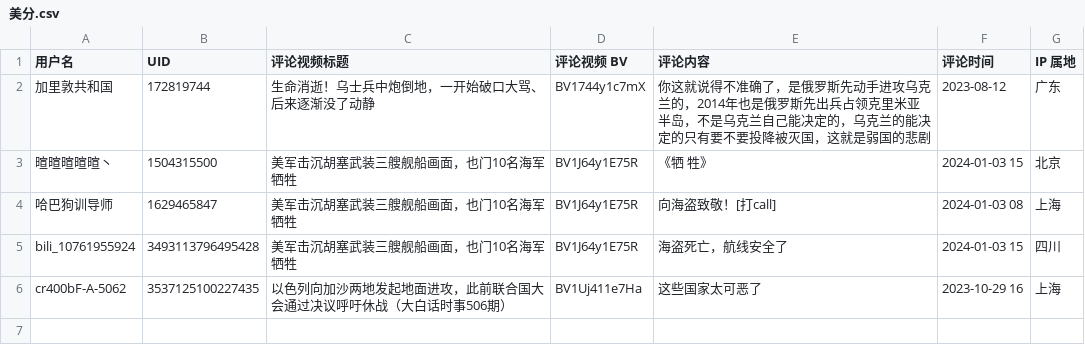
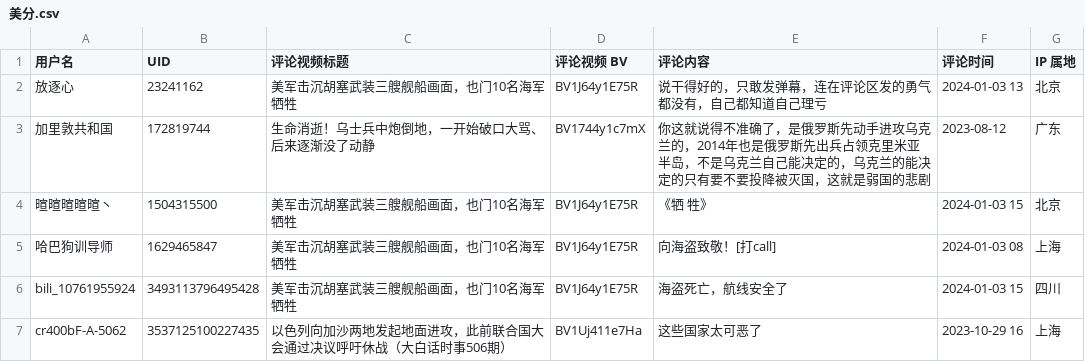
Before and after one commit to blacklisting/bilibili, a CSV file: 美分.csv, drawn as a sheet; the diff names each change by its address in the sheet, - before the commit and + after, or states it on an @@ line.

Commit message:
Update with a comment just seen.

```diff
--- a/美分.csv
+++ b/美分.csv
+row 2: 放逐心 | 23241162 | 美军击沉胡塞武装三艘舰船画面，也门10名海军牺牲 | BV1J64y1E75R | 说干得好的，只敢发弹幕，连在评论区发的勇气都没有，自己都知道自己理亏 | 2024-01-03 13 | 北京
```
